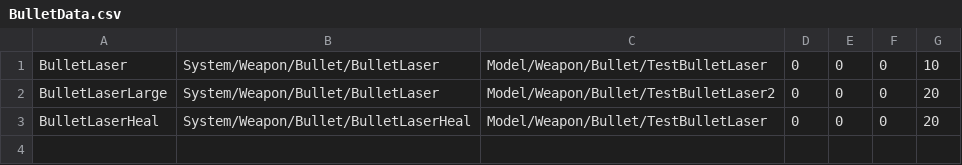
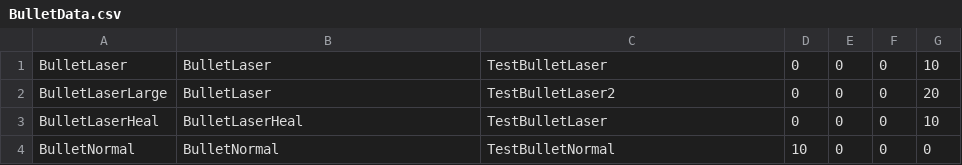
Before and after one commit to matsumoto36/LetterProduct2017, a CSV file: Assets/Resources/Data/BulletData.csv, drawn as a sheet.

```diff
--- a/Assets/Resources/Data/BulletData.csv
+++ b/Assets/Resources/Data/BulletData.csv
@@ -1,3 +1,4 @@
-BulletLaser,System/Weapon/Bullet/BulletLaser,Model/Weapon/Bullet/TestBulletLaser,0,0,0,10
-BulletLaserLarge,System/Weapon/Bullet/BulletLaser,Model/Weapon/Bullet/TestBulletLaser2,0,0,0,20
-BulletLaserHeal,System/Weapon/Bullet/BulletLaserHeal,Model/Weapon/Bullet/TestBulletLaser,0,0,0,20
+BulletLaser,BulletLaser,TestBulletLaser,0,0,0,10
+BulletLaserLarge,BulletLaser,TestBulletLaser2,0,0,0,20
+BulletLaserHeal,BulletLaserHeal,TestBulletLaser,0,0,0,10
+BulletNormal,BulletNormal,TestBulletNormal,10,0,0,0,
```
Also changed, not shown: Assets/Resources/Data/WeaponData.csv, 33 other files.
